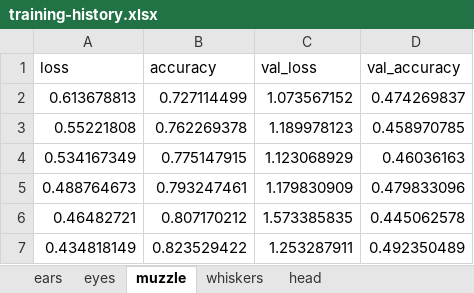
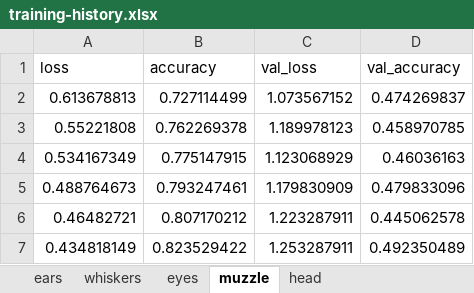
Before and after one commit to dominika01/pain-detection-cats, an Excel workbook: results/training-history.xlsx, sheet muzzle, drawn as a sheet; values as stored, in another font and other column widths than the file's, no borders; charts and pictures not drawn; the diff names each change by its address in the sheet, - before the commit and + after, or states it on an @@ line.

```diff
--- a/results/training-history.xlsx (sheet muzzle)
+++ b/results/training-history.xlsx (sheet muzzle)
@@ sheet tab order changed: ears | whiskers | eyes | muzzle | head @@
-C6 (val_loss): 1.573385835
+C6 (val_loss): 1.223287911
```
Also changed, not shown: sheet whiskers, charts or pictures, 8 other files.
